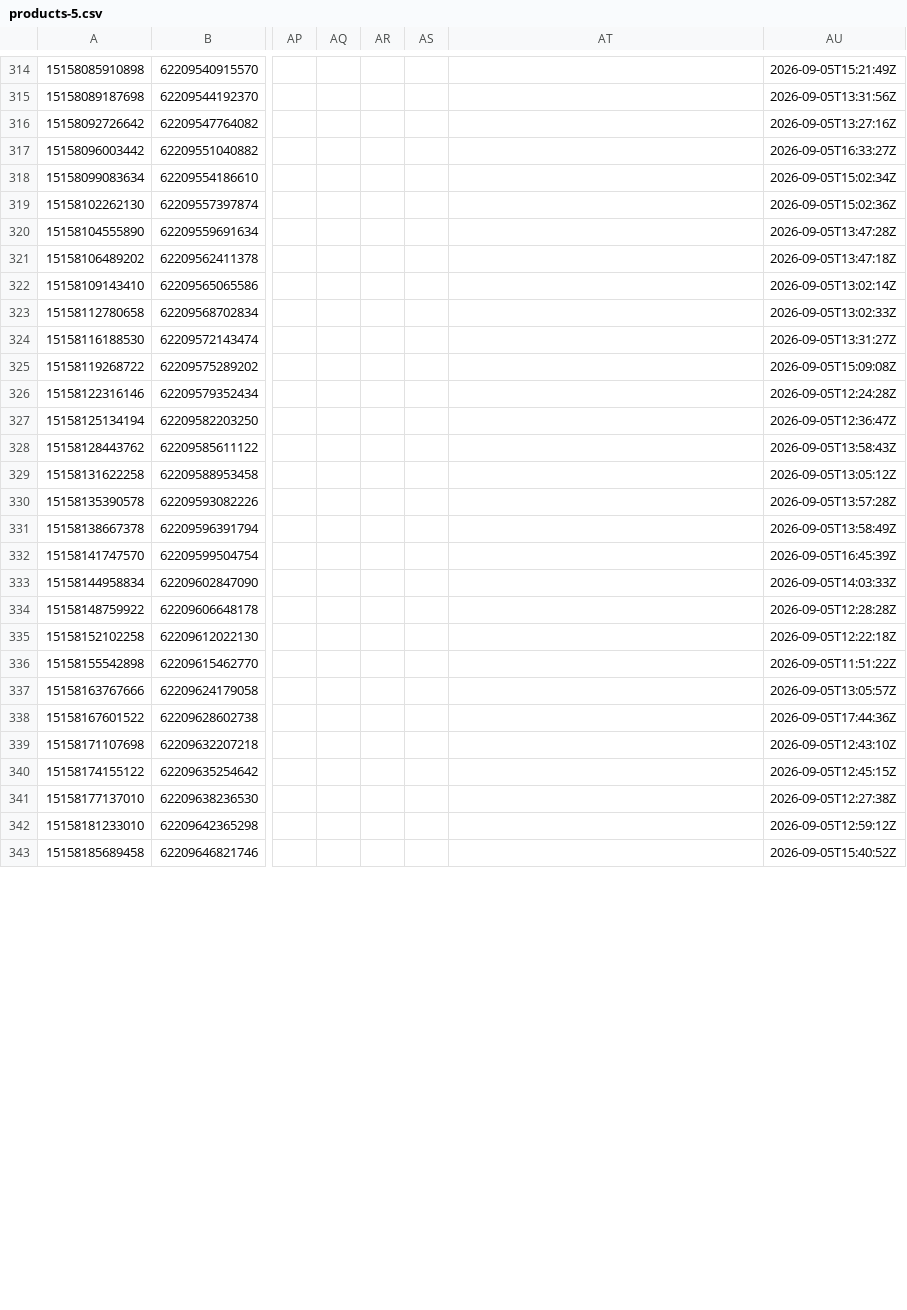
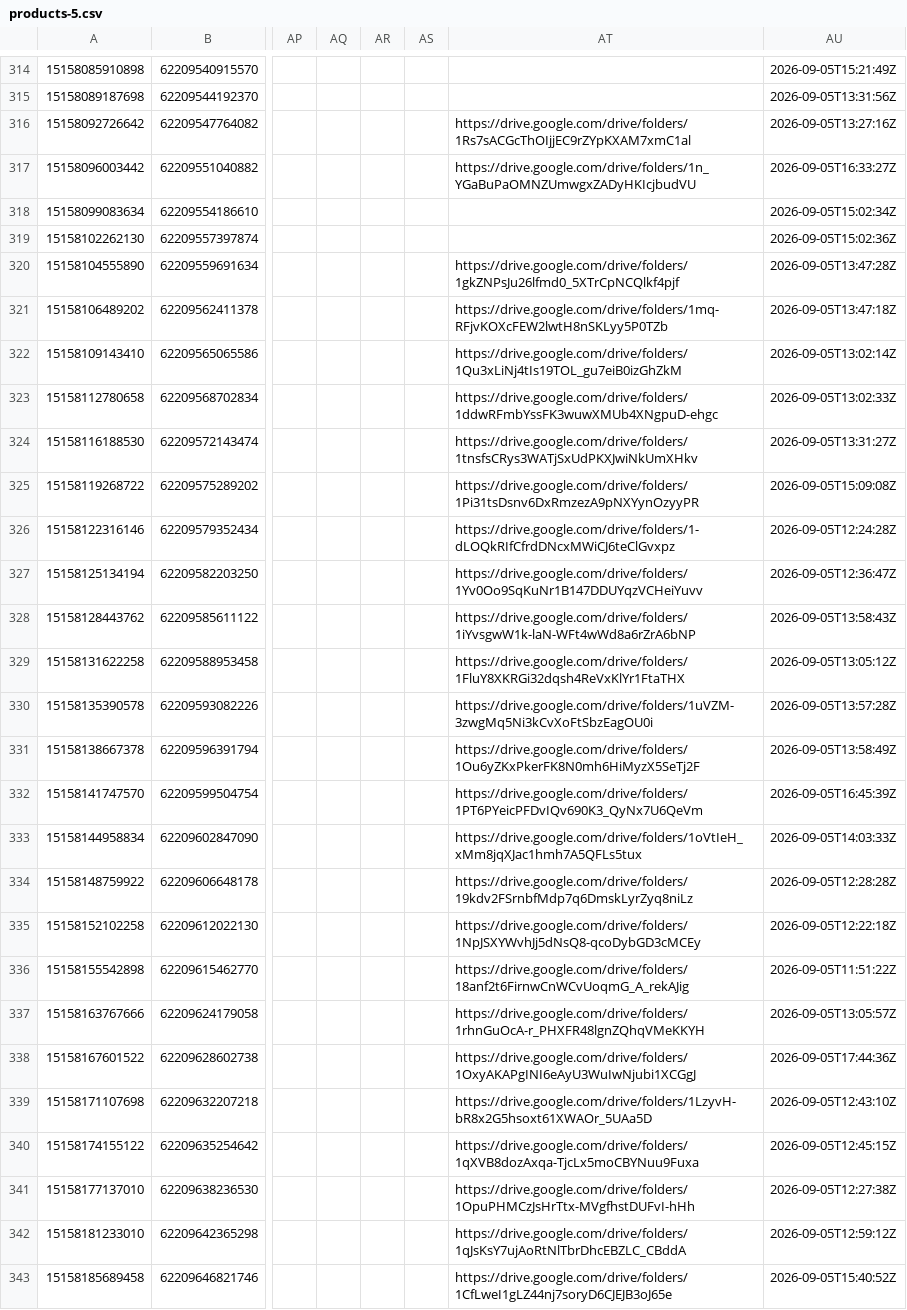
Before and after one commit to preciouscaratsopsteam-code/precious-carat, a CSV file: marketing/product-sheet/data/products-5.csv, drawn as a sheet; only a part is shown, gaps mark what is left out; the diff covers the shown part only; the diff names each change by its address in the sheet, - before the commit and + after, or states it on an @@ line.

```diff
--- a/marketing/product-sheet/data/products-5.csv
+++ b/marketing/product-sheet/data/products-5.csv
-AT316: (empty)
+AT316: https://drive.google.com/drive/folders/1Rs7sACGcThOIjjEC9rZYpKXAM7xmC1al
-AT317: (empty)
+AT317: https://drive.google.com/drive/folders/1n_YGaBuPaOMNZUmwgxZADyHKIcjbudVU
-AT320: (empty)
+AT320: https://drive.google.com/drive/folders/1gkZNPsJu26lfmd0_5XTrCpNCQlkf4pjf
-AT321: (empty)
+AT321: https://drive.google.com/drive/folders/1mq-RFjvKOXcFEW2lwtH8nSKLyy5P0TZb
-AT322: (empty)
+AT322: https://drive.google.com/drive/folders/1Qu3xLiNj4tIs19TOL_gu7eiB0izGhZkM
-AT323: (empty)
+AT323: https://drive.google.com/drive/folders/1ddwRFmbYssFK3wuwXMUb4XNgpuD-ehgc
-AT324: (empty)
+AT324: https://drive.google.com/drive/folders/1tnsfsCRys3WATjSxUdPKXJwiNkUmXHkv
-AT325: (empty)
+AT325: https://drive.google.com/drive/folders/1Pi31tsDsnv6DxRmzezA9pNXYynOzyyPR
-AT326: (empty)
+AT326: https://drive.google.com/drive/folders/1-dLOQkRIfCfrdDNcxMWiCJ6teClGvxpz
-AT327: (empty)
+AT327: https://drive.google.com/drive/folders/1Yv0Oo9SqKuNr1B147DDUYqzVCHeiYuvv
-AT328: (empty)
+AT328: https://drive.google.com/drive/folders/1iYvsgwW1k-laN-WFt4wWd8a6rZrA6bNP
-AT329: (empty)
+AT329: https://drive.google.com/drive/folders/1FluY8XKRGi32dqsh4ReVxKlYr1FtaTHX
-AT330: (empty)
+AT330: https://drive.google.com/drive/folders/1uVZM-3zwgMq5Ni3kCvXoFtSbzEagOU0i
-AT331: (empty)
+AT331: https://drive.google.com/drive/folders/1Ou6yZKxPkerFK8N0mh6HiMyzX5SeTj2F
-AT332: (empty)
+AT332: https://drive.google.com/drive/folders/1PT6PYeicPFDvIQv690K3_QyNx7U6QeVm
-AT333: (empty)
+AT333: https://drive.google.com/drive/folders/1oVtIeH_xMm8jqXJac1hmh7A5QFLs5tux
-AT334: (empty)
+AT334: https://drive.google.com/drive/folders/19kdv2FSrnbfMdp7q6DmskLyrZyq8niLz
-AT335: (empty)
+AT335: https://drive.google.com/drive/folders/1NpJSXYWvhJj5dNsQ8-qcoDybGD3cMCEy
-AT336: (empty)
+AT336: https://drive.google.com/drive/folders/18anf2t6FirnwCnWCvUoqmG_A_rekAJig
-AT337: (empty)
+AT337: https://drive.google.com/drive/folders/1rhnGuOcA-r_PHXFR48lgnZQhqVMeKKYH
-AT338: (empty)
+AT338: https://drive.google.com/drive/folders/1OxyAKAPgINI6eAyU3WuIwNjubi1XCGgJ
-AT339: (empty)
+AT339: https://drive.google.com/drive/folders/1LzyvH-bR8x2G5hsoxt61XWAOr_5UAa5D
-AT340: (empty)
+AT340: https://drive.google.com/drive/folders/1qXVB8dozAxqa-TjcLx5moCBYNuu9Fuxa
-AT341: (empty)
+AT341: https://drive.google.com/drive/folders/1OpuPHMCzJsHrTtx-MVgfhstDUFvI-hHh
-AT342: (empty)
+AT342: https://drive.google.com/drive/folders/1qJsKsY7ujAoRtNlTbrDhcEBZLC_CBddA
-AT343: (empty)
+AT343: https://drive.google.com/drive/folders/1CfLweI1gLZ44nj7soryD6CJEJB3oJ65e
```
Also changed, not shown: 29 edited cells elsewhere in this file, marketing/product-sheet/data/products-1.csv, marketing/product-sheet/data/products-3.csv, 11 other files.
